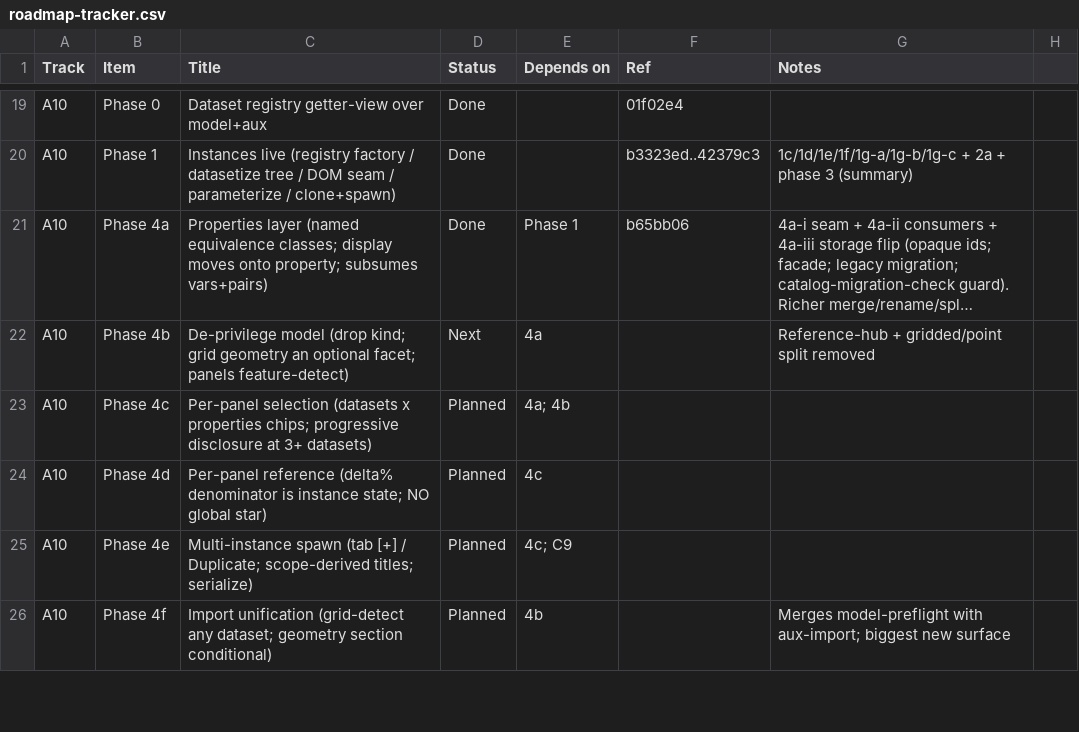
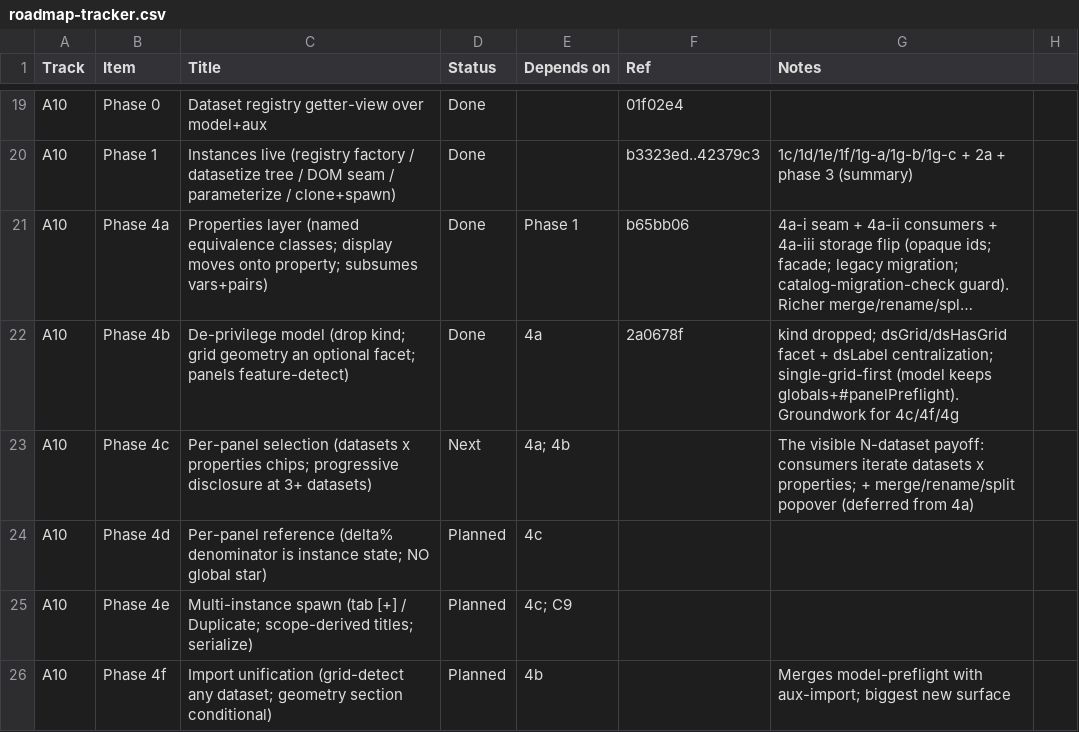
Before and after one commit to endarthur/bma, a CSV file: docs/roadmap-tracker.csv, drawn as a sheet; only a part is shown, gaps mark what is left out; long unchanged cells end in …; the diff names each change by its address in the sheet, - before the commit and + after, or states it on an @@ line.

```diff
--- a/docs/roadmap-tracker.csv
+++ b/docs/roadmap-tracker.csv
-D22 (Status): Next
+D22 (Status): Done
-F22 (Ref): (empty)
+F22 (Ref): 2a0678f
-G22 (Notes): Reference-hub + gridded/point split removed
+G22 (Notes): kind dropped; dsGrid/dsHasGrid facet + dsLabel centralization; single-grid-first (model keeps globals+#panelPreflight). Groundwork for 4c/4f/4g
-D23 (Status): Planned
+D23 (Status): Next
-G23 (Notes): (empty)
+G23 (Notes): The visible N-dataset payoff: consumers iterate datasets x properties; + merge/rename/split popover (deferred from 4a)
```
